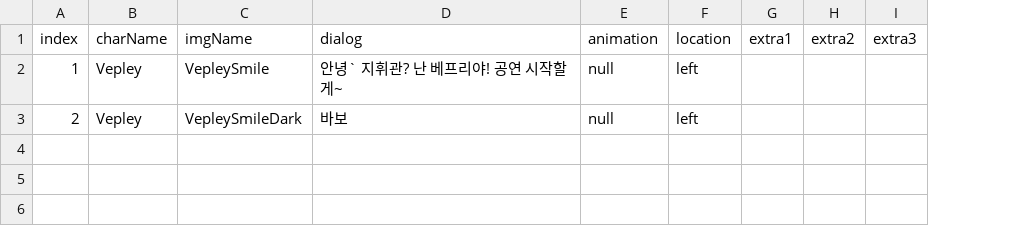
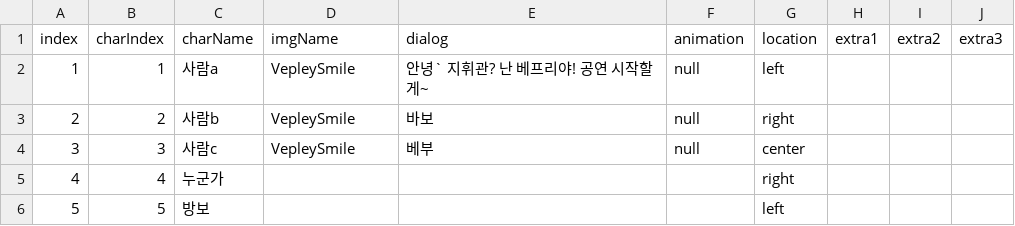
Before and after one commit to whatisyourusername/NineTails_UI-Dialogue, a CSV file: Assets/Data/dialog1.csv, drawn as a sheet; addresses are those after the commit; the diff names each change by its address in the sheet, - before the commit and + after, or states it on an @@ line.

```diff
--- a/Assets/Data/dialog1.csv
+++ b/Assets/Data/dialog1.csv
+column B (charIndex), rows 2-3: 1 | 2
-C2 (charName): Vepley
+C2 (charName): 사람a
-C3 (charName): Vepley
+C3 (charName): 사람b
-D3 (imgName): VepleySmileDark
+D3 (imgName): VepleySmile
-G3 (location): left
+G3 (location): right
+row 4: 3 | 3 | 사람c | VepleySmile | 베부 | null | center
+row 5: 4 | 4 | 누군가 |  |  |  | right
+row 6: 5 | 5 | 방보 |  |  |  | left
```
Also changed, not shown: 18 other files.
